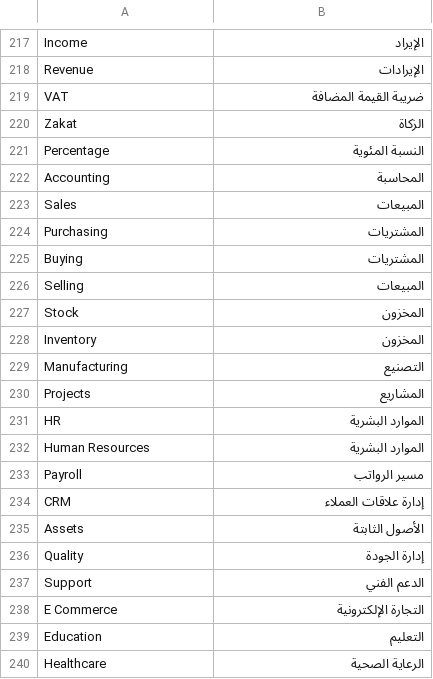
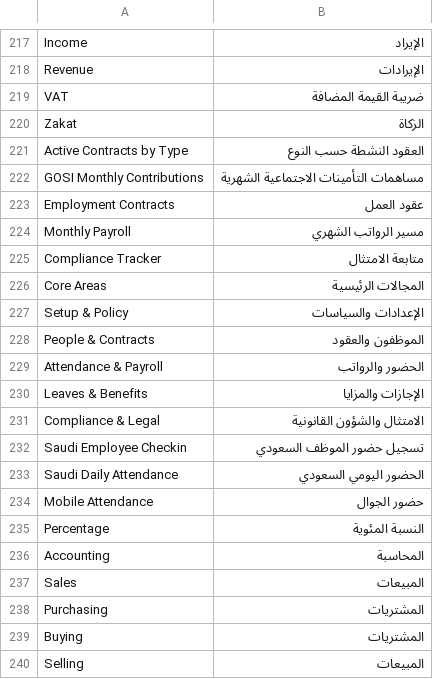
Before and after one commit to ahmadmdm/arafrappe, a CSV file: arabic_pro/translations/ar.csv, drawn as a sheet; only a part is shown, gaps mark what is left out; the shorter side is filled out with more unchanged rows; the diff names each change by its address in the sheet, - before the commit and + after, or states it on an @@ line.

```diff
--- a/arabic_pro/translations/ar.csv
+++ b/arabic_pro/translations/ar.csv
+row 221: Active Contracts by Type | العقود النشطة حسب النوع
+row 222: GOSI Monthly Contributions | مساهمات التأمينات الاجتماعية الشهرية
+row 223: Employment Contracts | عقود العمل
+row 224: Monthly Payroll | مسير الرواتب الشهري
+row 225: Compliance Tracker | متابعة الامتثال
+row 226: Core Areas | المجالات الرئيسية
+row 227: Setup & Policy | الإعدادات والسياسات
+row 228: People & Contracts | الموظفون والعقود
+row 229: Attendance & Payroll | الحضور والرواتب
+row 230: Leaves & Benefits | الإجازات والمزايا
+row 231: Compliance & Legal | الامتثال والشؤون القانونية
+row 232: Saudi Employee Checkin | تسجيل حضور الموظف السعودي
+row 233: Saudi Daily Attendance | الحضور اليومي السعودي
+row 234: Mobile Attendance | حضور الجوال
```
Also changed, not shown: 3 other files.
